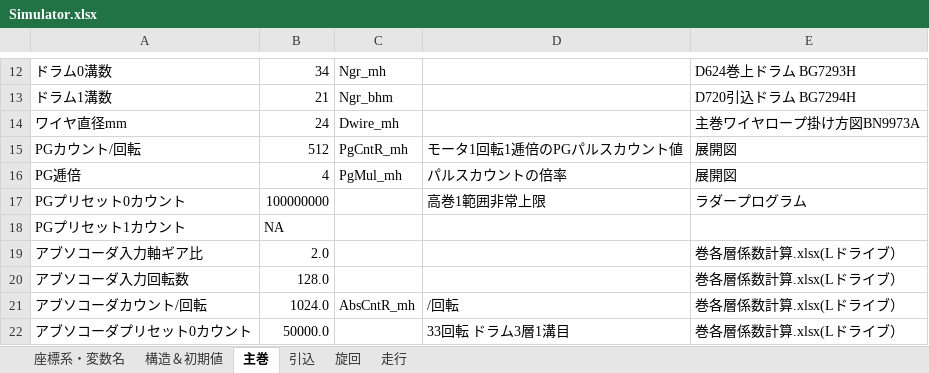
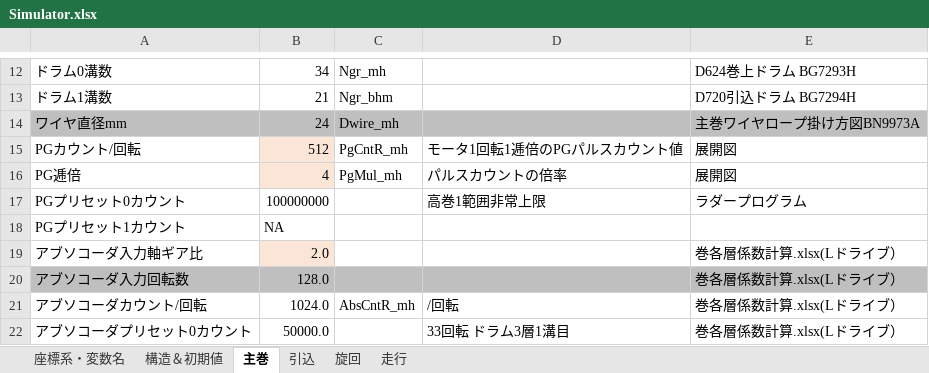
Before and after one commit to SMH-MRD/MKCC0, an Excel workbook: Simulator.xlsx, sheet 主巻, drawn as a sheet; only a part is shown, gaps mark what is left out; values as stored, in another font and other column widths than the file's, no borders; charts and pictures not drawn; the diff names each change by its address in the sheet, - before the commit and + after, or states it on an @@ line.

```diff
--- a/Simulator.xlsx (sheet 主巻)
+++ b/Simulator.xlsx (sheet 主巻)
-A14:E14 fill: none
+A14:E14 fill: #BFBFBF
-B15:B16 fill: none
+B15:B16 fill: #FBE5D6
-B19 fill: none
+B19 fill: #FBE5D6
-A20:E20 fill: none
+A20:E20 fill: #BFBFBF
```
Also changed, not shown: sheet 構造＆初期値, sheet 走行, sheet 引込, sheet 旋回, charts or pictures, 4 other files.
